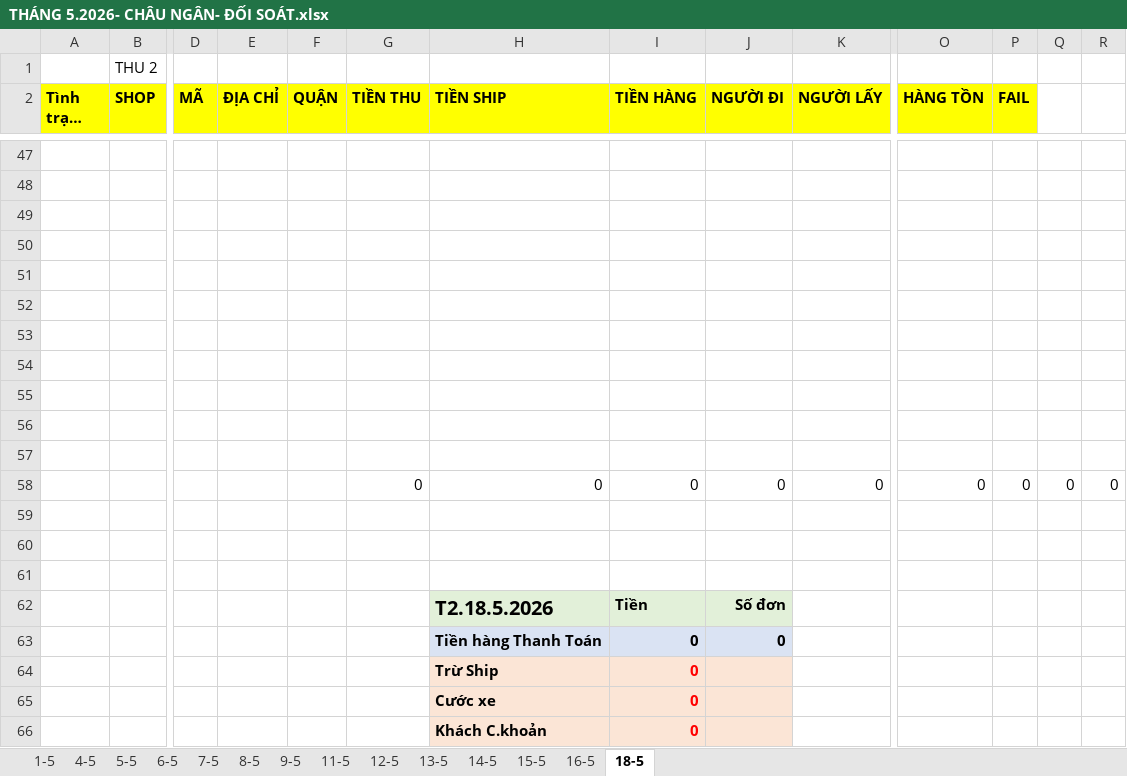
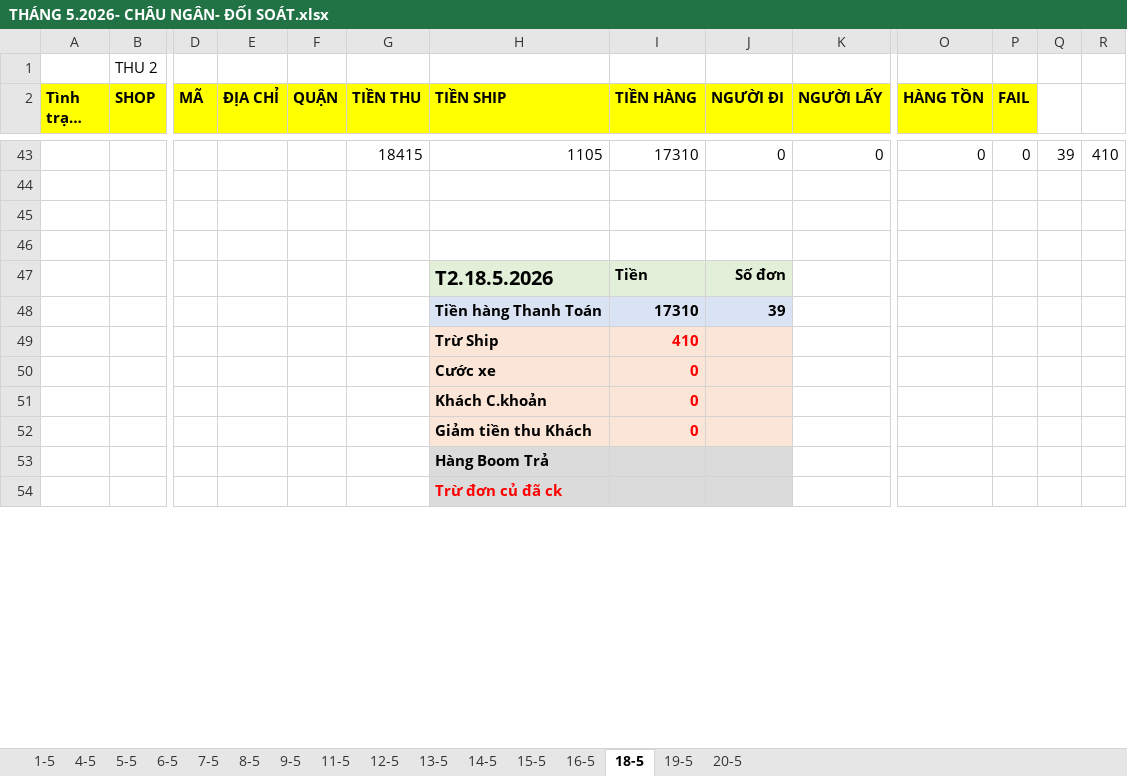
Before and after one commit to UIT19520358/TextExtractorTool, an Excel workbook: data/May/THÁNG 5.2026- CHÂU NGÂN- ĐỐI SOÁT.xlsx, sheet 18-5, drawn as a sheet; only a part is shown, gaps mark what is left out; the shorter side is filled out with more unchanged rows; long unchanged cells end in …; values as stored, in another font and other column widths than the file's, no borders; removed rows and columns are numbered as before the commit, all else as after; rows hold the shown columns only; the diff covers the shown part only; the diff names each change by its address in the sheet, - before the commit and + after, or states it on an @@ line.

```diff
--- a/data/May/THÁNG 5.2026- CHÂU NGÂN- ĐỐI SOÁT.xlsx (sheet 18-5)
+++ b/data/May/THÁNG 5.2026- CHÂU NGÂN- ĐỐI SOÁT.xlsx (sheet 18-5)
+sheet tab: 19-5
+sheet tab: 20-5
-row 47: (empty)
-row 48: (empty)
-row 49: (empty)
-row 50: (empty)
-row 51: (empty)
-row 52: (empty)
-row 53: (empty)
-row 54: (empty)
-row 55: (empty)
-row 56: (empty)
-row 57: (empty)
-G43 (TIỀN THU): 0
+G43 (TIỀN THU): 18415
-H43 (TIỀN SHIP): 0
+H43 (TIỀN SHIP): 1105
-I43 (TIỀN HÀNG): 0
+I43 (TIỀN HÀNG): 17310
-Q43: 0
+Q43: 39
-R43: 0
+R43: 410
-row 63:  |  |  |  |  |  | Tiền hàng Thanh Toán | 0 | 0
-row 64:  |  |  |  |  |  | Trừ Ship | 0
+row 48:  |  |  |  |  |  | Tiền hàng Thanh Toán | 17310 | 39
+row 49:  |  |  |  |  |  | Trừ Ship | 410
```
Also changed, not shown: 40 added rows and 44 removed rows elsewhere in this sheet, formulas that keep their value, data/May/Data_May.xlsx, data/May/InternalDailyReport_May.xlsx, 2 other files.
